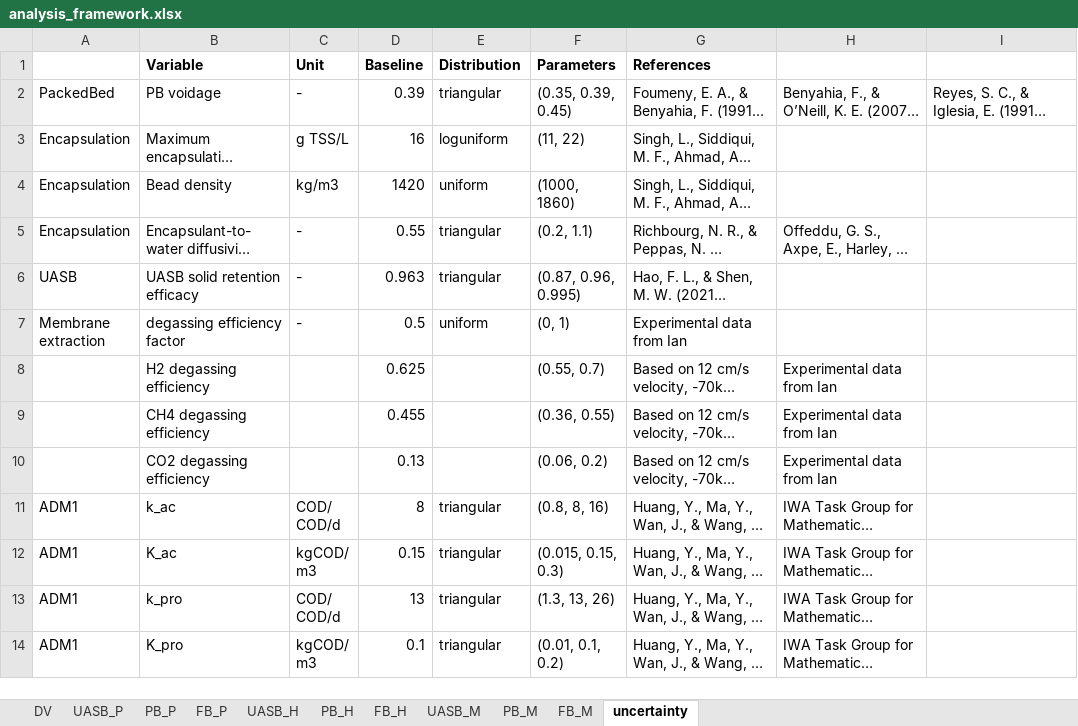
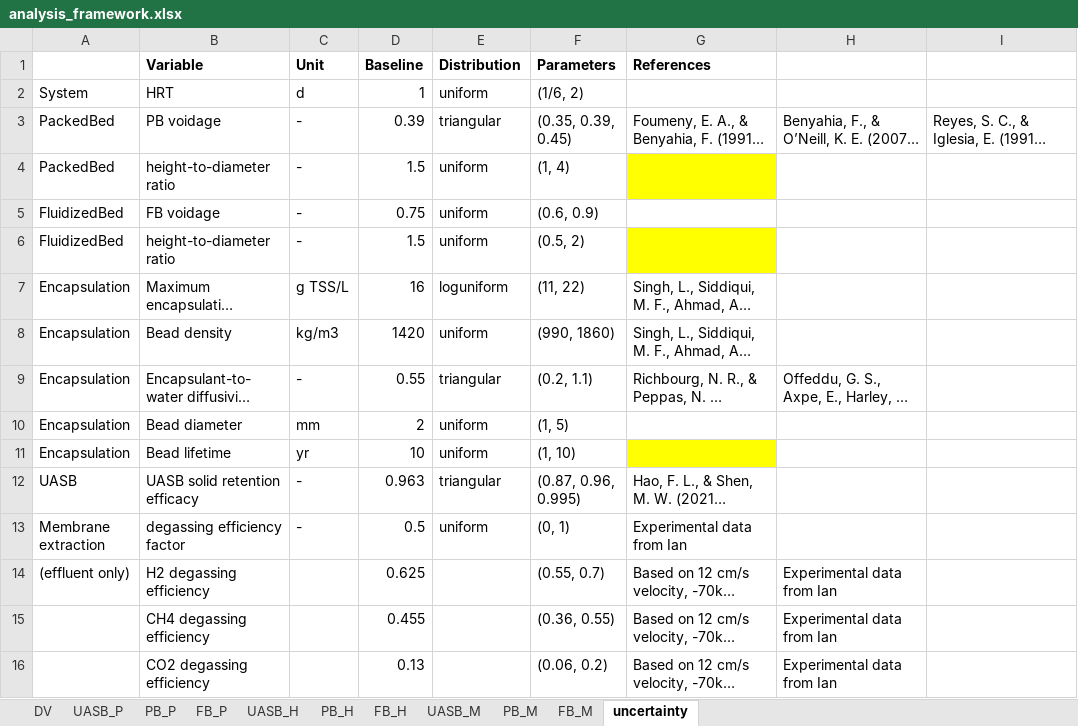
Before and after one commit to QSD-Group/EXPOsan, an Excel workbook: exposan/metab/data/analysis_framework.xlsx, sheet uncertainty, drawn as a sheet; only a part is shown; the shorter side is filled out with more unchanged rows; long unchanged cells end in …; values as stored, in another font and other column widths than the file's, no borders; addresses are those after the commit; the diff names each change by its address in the sheet, - before the commit and + after, or states it on an @@ line.

```diff
--- a/exposan/metab/data/analysis_framework.xlsx (sheet uncertainty)
+++ b/exposan/metab/data/analysis_framework.xlsx (sheet uncertainty)
+row 2: System | HRT | d | 1 | uniform | (1/6, 2)
+row 4: PackedBed | height-to-diameter ratio | - | 1.5 | uniform | (1, 4)
+row 5: FluidizedBed | FB voidage | - | 0.75 | uniform | (0.6, 0.9)
+row 6: FluidizedBed | height-to-diameter ratio | - | 1.5 | uniform | (0.5, 2)
-F8 (Parameters): (1000, 1860)
+F8 (Parameters): (990, 1860)
+row 10: Encapsulation | Bead diameter | mm | 2 | uniform | (1, 5)
+row 11: Encapsulation | Bead lifetime | yr | 10 | uniform | (1, 10)
-A14: (empty)
+A14: (effluent only)
```
Also changed, not shown: 3 other files.
